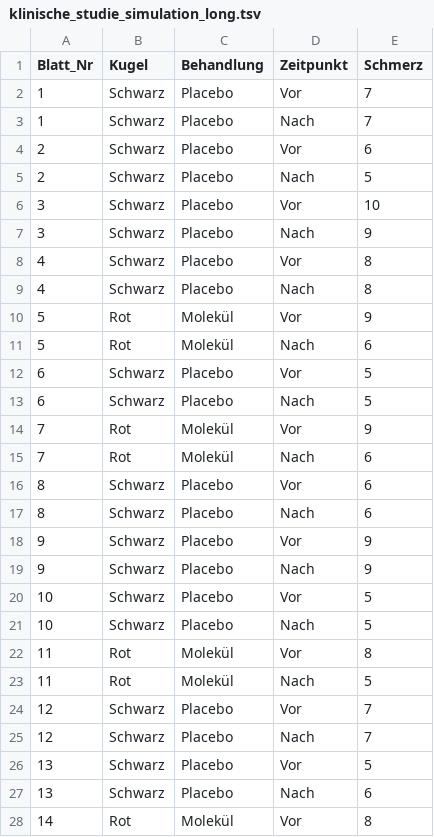
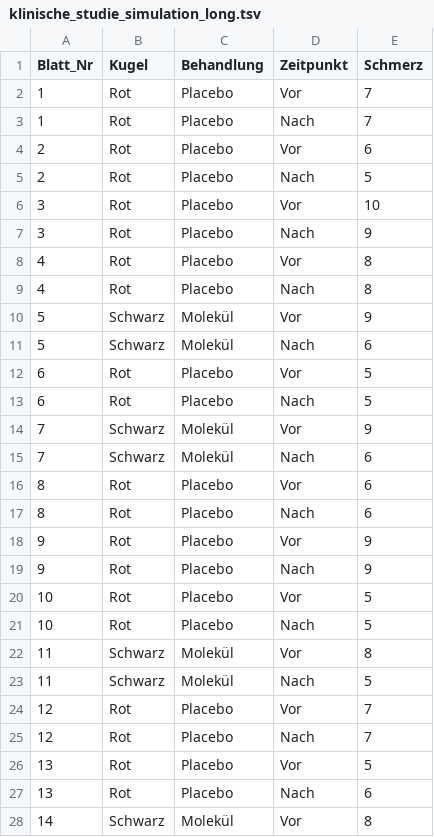
Before and after one commit to bedapub/2026-10-Zukunftstag-Projekt, a TSV file: output/klinische_studie_simulation_long.tsv, drawn as a sheet; only a part is shown; the diff covers the shown part only.

```diff
--- a/output/klinische_studie_simulation_long.tsv
+++ b/output/klinische_studie_simulation_long.tsv
@@ -1,28 +1,28 @@
 Blatt_Nr	Kugel	Behandlung	Zeitpunkt	Schmerz
-1	Schwarz	Placebo	Vor	7
-1	Schwarz	Placebo	Nach	7
-2	Schwarz	Placebo	Vor	6
-2	Schwarz	Placebo	Nach	5
-3	Schwarz	Placebo	Vor	10
-3	Schwarz	Placebo	Nach	9
-4	Schwarz	Placebo	Vor	8
-4	Schwarz	Placebo	Nach	8
-5	Rot	Molekül	Vor	9
-5	Rot	Molekül	Nach	6
-6	Schwarz	Placebo	Vor	5
-6	Schwarz	Placebo	Nach	5
-7	Rot	Molekül	Vor	9
-7	Rot	Molekül	Nach	6
-8	Schwarz	Placebo	Vor	6
-8	Schwarz	Placebo	Nach	6
-9	Schwarz	Placebo	Vor	9
-9	Schwarz	Placebo	Nach	9
-10	Schwarz	Placebo	Vor	5
-10	Schwarz	Placebo	Nach	5
-11	Rot	Molekül	Vor	8
-11	Rot	Molekül	Nach	5
-12	Schwarz	Placebo	Vor	7
-12	Schwarz	Placebo	Nach	7
-13	Schwarz	Placebo	Vor	5
-13	Schwarz	Placebo	Nach	6
-14	Rot	Molekül	Vor	8
+1	Rot	Placebo	Vor	7
+1	Rot	Placebo	Nach	7
+2	Rot	Placebo	Vor	6
+2	Rot	Placebo	Nach	5
+3	Rot	Placebo	Vor	10
+3	Rot	Placebo	Nach	9
+4	Rot	Placebo	Vor	8
+4	Rot	Placebo	Nach	8
+5	Schwarz	Molekül	Vor	9
+5	Schwarz	Molekül	Nach	6
+6	Rot	Placebo	Vor	5
+6	Rot	Placebo	Nach	5
+7	Schwarz	Molekül	Vor	9
+7	Schwarz	Molekül	Nach	6
+8	Rot	Placebo	Vor	6
+8	Rot	Placebo	Nach	6
+9	Rot	Placebo	Vor	9
+9	Rot	Placebo	Nach	9
+10	Rot	Placebo	Vor	5
+10	Rot	Placebo	Nach	5
+11	Schwarz	Molekül	Vor	8
+11	Schwarz	Molekül	Nach	5
+12	Rot	Placebo	Vor	7
+12	Rot	Placebo	Nach	7
+13	Rot	Placebo	Vor	5
+13	Rot	Placebo	Nach	6
+14	Schwarz	Molekül	Vor	8
```
Also changed, not shown: 37 edited cells elsewhere in this file, 2 other files.
